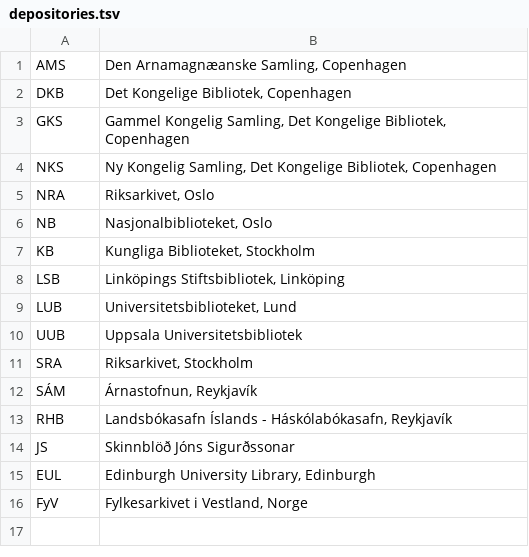
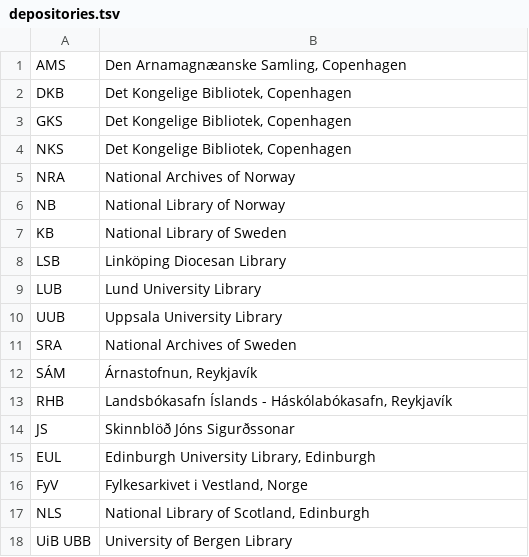
Before and after one commit to PatrikGranholm/NordicLaw, a TSV file: data/depositories.tsv, drawn as a sheet.

```diff
--- a/data/depositories.tsv
+++ b/data/depositories.tsv
@@ -2,11 +2,11 @@ AMS	Den Arnamagnæanske Samling, Copenhagen
 DKB	Det Kongelige Bibliotek, Copenhagen
-GKS	Gammel Kongelig Samling, Det Kongelige Bibliotek, Copenhagen
-NKS	Ny Kongelig Samling, Det Kongelige Bibliotek, Copenhagen
-NRA	Riksarkivet, Oslo
-NB	Nasjonalbiblioteket, Oslo
-KB	Kungliga Biblioteket, Stockholm
-LSB	Linköpings Stiftsbibliotek, Linköping
-LUB	Universitetsbiblioteket, Lund
-UUB	Uppsala Universitetsbibliotek
-SRA	Riksarkivet, Stockholm
+GKS	Det Kongelige Bibliotek, Copenhagen
+NKS	Det Kongelige Bibliotek, Copenhagen
+NRA	National Archives of Norway
+NB	National Library of Norway
+KB	National Library of Sweden
+LSB	Linköping Diocesan Library
+LUB	Lund University Library
+UUB	Uppsala University Library
+SRA	National Archives of Sweden
 SÁM	Árnastofnun, Reykjavík
@@ -16 +16,3 @@ EUL	Edinburgh University Library, Edinburgh
 FyV	Fylkesarkivet i Vestland, Norge
+NLS	National Library of Scotland, Edinburgh
+UiB UBB	University of Bergen Library
```
Also changed, not shown: data/1.1_Metadata_Isl_raw.tsv, data/1.1_Metadata_Swe_raw.tsv, 5 other files.
